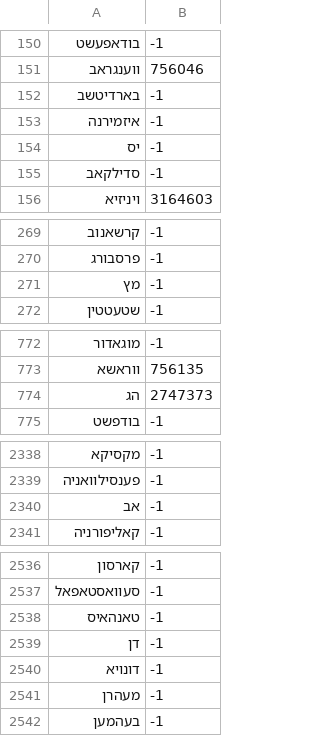
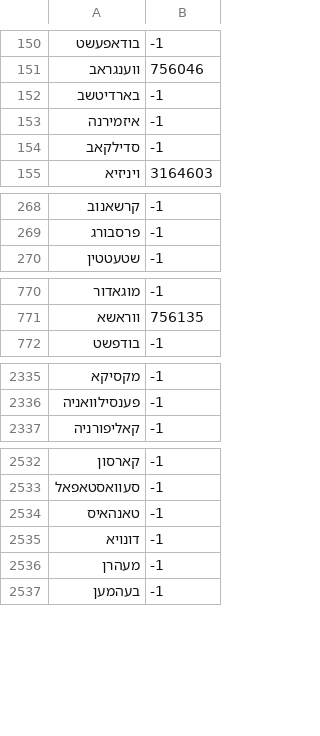
Before and after one commit to dimidd/recogito2-plugin-sdk, a TSV file: src/main/resources/nba_1500_1940.tsv, drawn as a sheet; only a part is shown, gaps mark what is left out; the diff covers the shown part only; the diff names each change by its address in the sheet, - before the commit and + after, or states it on an @@ line.

```diff
--- a/src/main/resources/nba_1500_1940.tsv
+++ b/src/main/resources/nba_1500_1940.tsv
-row 154: יס | -1
-row 271: מץ | -1
-row 774: הג | 2747373
-row 2340: אב | -1
-row 2539: דן | -1
```
Also changed, not shown: 6 removed rows elsewhere in this file, 4 other files.
